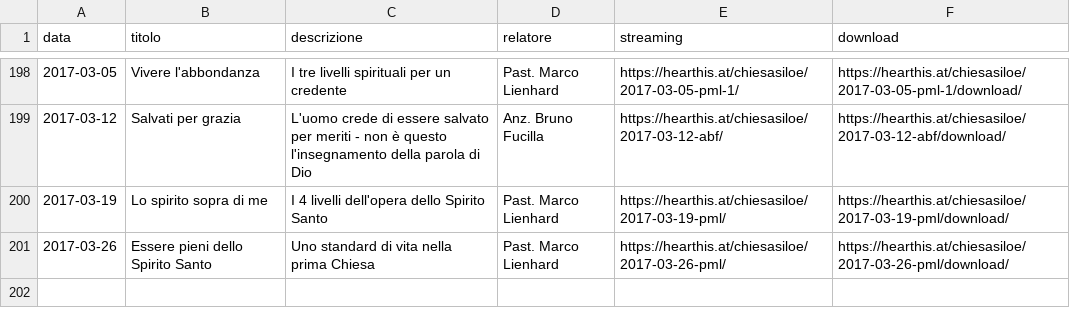
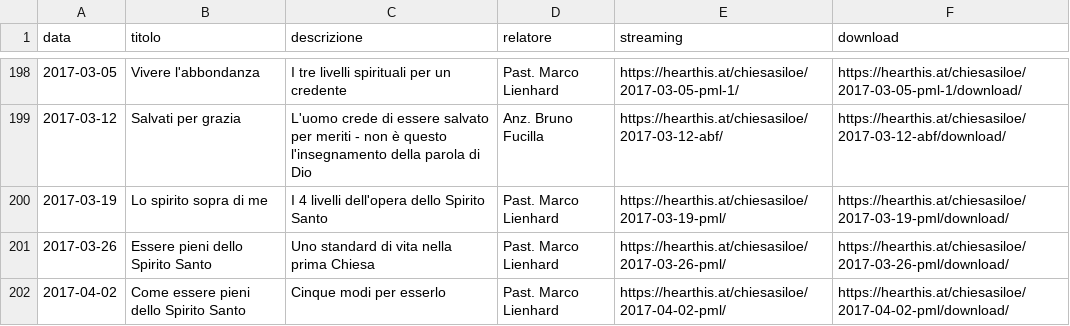
Before and after one commit to ChiesaSiloe/chiesasiloe.github.io, a CSV file: _data/sermons.csv, drawn as a sheet; only a part is shown, gaps mark what is left out; the diff names each change by its address in the sheet, - before the commit and + after, or states it on an @@ line.

Commit message:
wdads

```diff
--- a/_data/sermons.csv
+++ b/_data/sermons.csv
+row 202: 2017-04-02 | Come essere pieni dello Spirito Santo | Cinque modi per esserlo | Past. Marco Lienhard | https://hearthis.at/chiesasiloe/2017-04-02-pml/ | https://hearthis.at/chiesasiloe/2017-04-02-pml/download/
```
